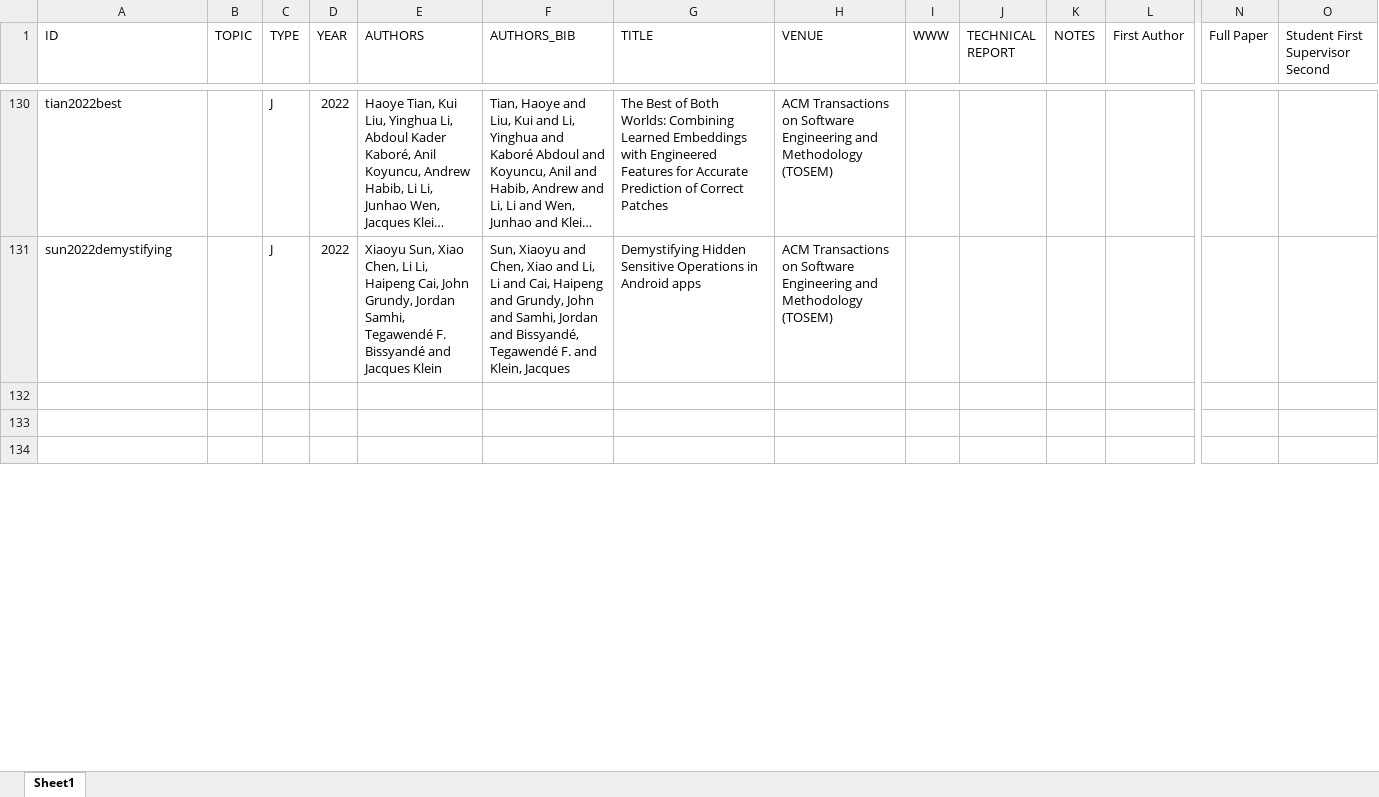
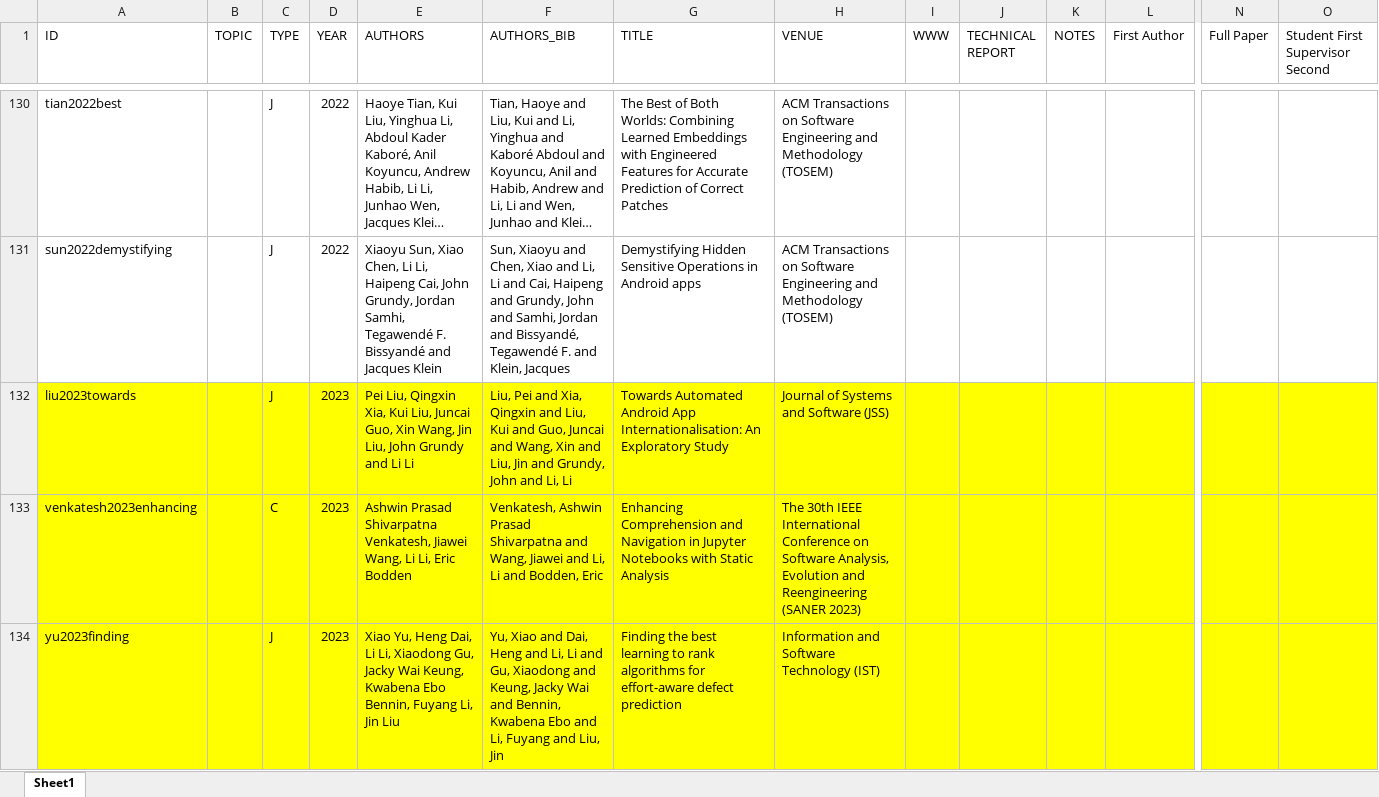
Before and after one commit to lilicoding/lilicoding.github.io, an Excel workbook: src/li-publications.xlsx, sheet Sheet1, drawn as a sheet; only a part is shown, gaps mark what is left out; long unchanged cells end in …; values as stored, in another font and other column widths than the file's, no borders; rows hold the shown columns only; the diff covers the shown part only; the diff names each change by its address in the sheet, - before the commit and + after, or states it on an @@ line.

```diff
--- a/src/li-publications.xlsx (sheet Sheet1)
+++ b/src/li-publications.xlsx (sheet Sheet1)
-row 132: (empty)
+row 132: liu2023towards |  | J | 2023 | Pei Liu, Qingxin Xia, Kui Liu, Juncai Guo, Xin Wang, Jin Liu, John Grundy and Li Li | Liu, Pei and Xia, Qingxin and Liu, Kui and Guo, Juncai and Wang, Xin and Liu, Jin and Grundy, John and Li, Li | Towards Automated Android App Internationalisation: An Exploratory Study | Journal of Systems and Software (JSS)
-A132:L134 fill: none
+A132:L134 fill: #FFFF00
-N132:O134 fill: none
+N132:O134 fill: #FFFF00
-row 133: (empty)
+row 133: venkatesh2023enhancing |  | C | 2023 | Ashwin Prasad Shivarpatna Venkatesh, Jiawei Wang, Li Li, Eric Bodden | Venkatesh, Ashwin Prasad Shivarpatna and Wang, Jiawei and Li, Li and Bodden, Eric | Enhancing Comprehension and Navigation in Jupyter Notebooks with Static Analysis | The 30th IEEE International Conference on Software Analysis, Evolution and Reengineering (SANER 2023)
-row 134: (empty)
+row 134: yu2023finding |  | J | 2023 | Xiao Yu, Heng Dai, Li Li, Xiaodong Gu, Jacky Wai Keung, Kwabena Ebo Bennin, Fuyang Li, Jin Liu | Yu, Xiao and Dai, Heng and Li, Li and Gu, Xiaodong and Keung, Jacky Wai and Bennin, Kwabena Ebo and Li, Fuyang and Liu, Jin | Finding the best learning to rank algorithms for effort-aware defect prediction | Information and Software Technology (IST)
```
Also changed, not shown: 1 added row, 1 removed row, 9 edited cells and cell formats elsewhere in this sheet, 2 other files.
